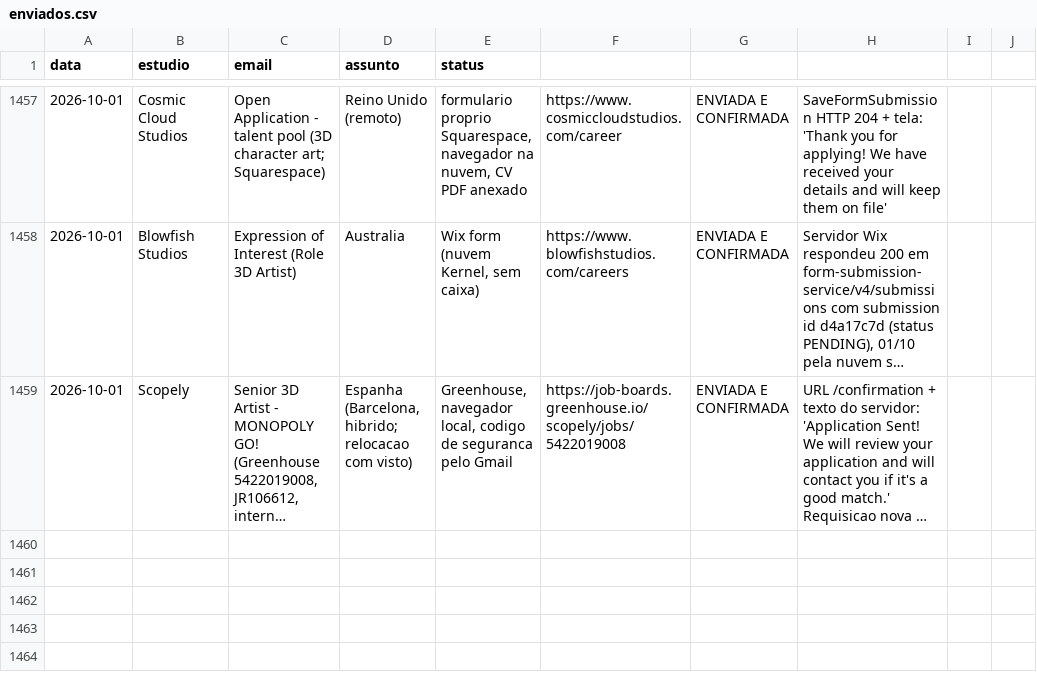
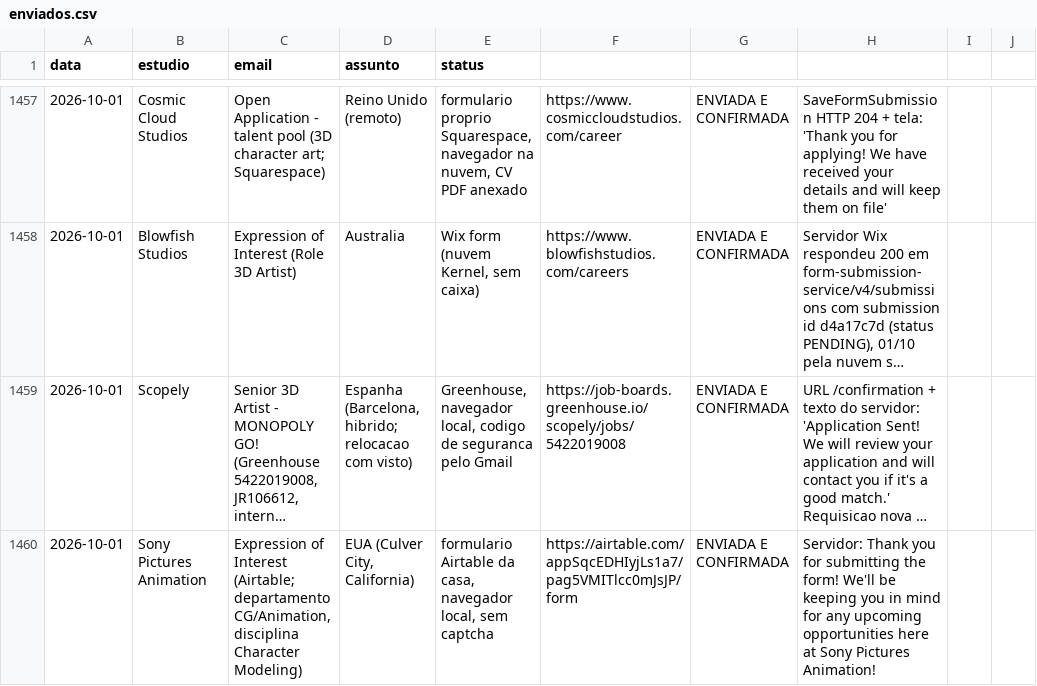
Before and after one commit to vinicavalcntiart/workbenchMA, a CSV file: enviados.csv, drawn as a sheet; only a part is shown, gaps mark what is left out; long unchanged cells end in …; the diff names each change by its address in the sheet, - before the commit and + after, or states it on an @@ line.

```diff
--- a/enviados.csv
+++ b/enviados.csv
+row 1460: 2026-10-01 | Sony Pictures Animation | Expression of Interest (Airtable; departamento CG/Animation, disciplina Character Modeling) | EUA (Culver City, California) | formulario Airtable da casa, navegador local, sem captcha | https://airtable.com/appSqcEDHIyjLs1a7/pag5VMITlcc0mJsJP/form | ENVIADA E CONFIRMADA | Servidor: Thank you for submitting the form! We'll be keeping you in mind for any upcoming opportunities here at Sony Pictures Animation!
```
